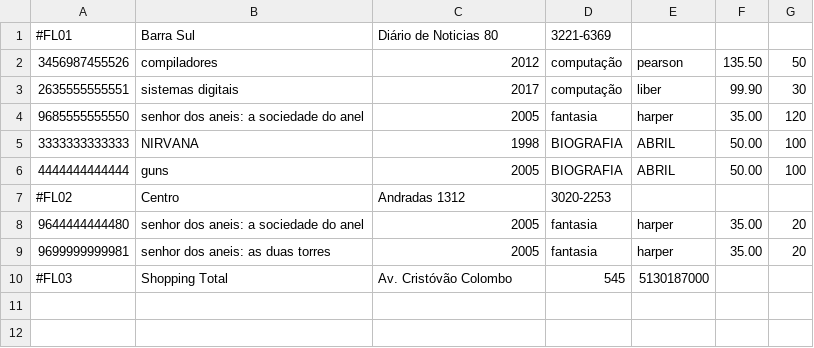
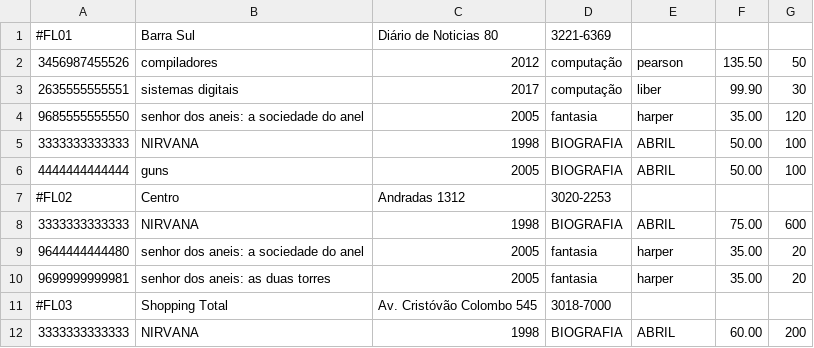
Before and after one commit to MatheusPadilha97/livraria, a CSV file: db.csv, drawn as a sheet.

```diff
--- a/db.csv
+++ b/db.csv
@@ -7,4 +7,6 @@
 #FL02,Centro,Andradas 1312,3020-2253
+3333333333333,NIRVANA,1998,BIOGRAFIA,ABRIL,75.00,600
 9644444444480,senhor dos aneis: a sociedade do anel,2005,fantasia,harper,35.00,20
 9699999999981,senhor dos aneis: as duas torres,2005,fantasia,harper,35.00,20
-#FL03,Shopping Total,Av. Cristóvão Colombo, 545,5130187000
+#FL03,Shopping Total,Av. Cristóvão Colombo 545,3018-7000
+3333333333333,NIRVANA,1998,BIOGRAFIA,ABRIL,60.00,200
```
Also changed, not shown: 1 other file.
